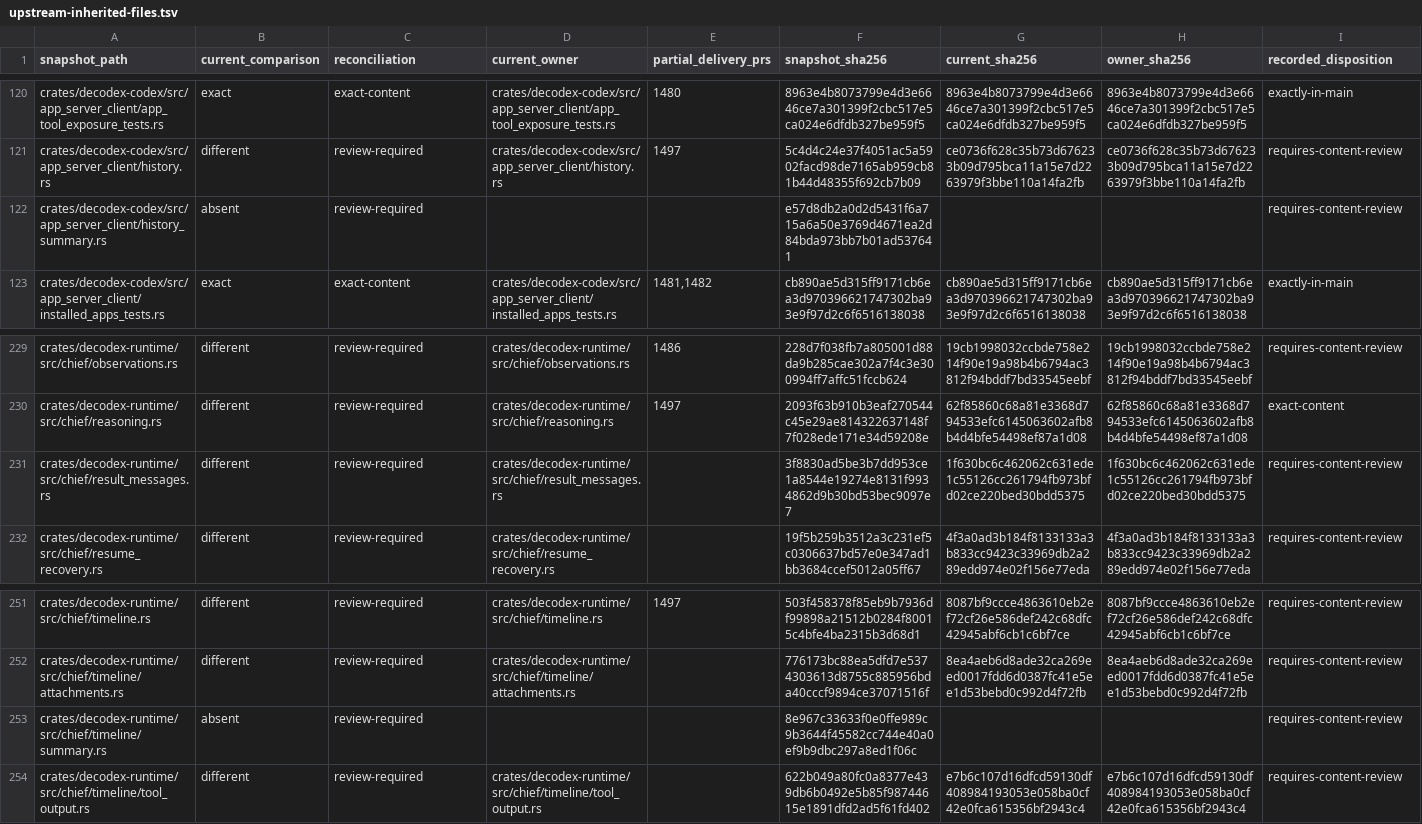
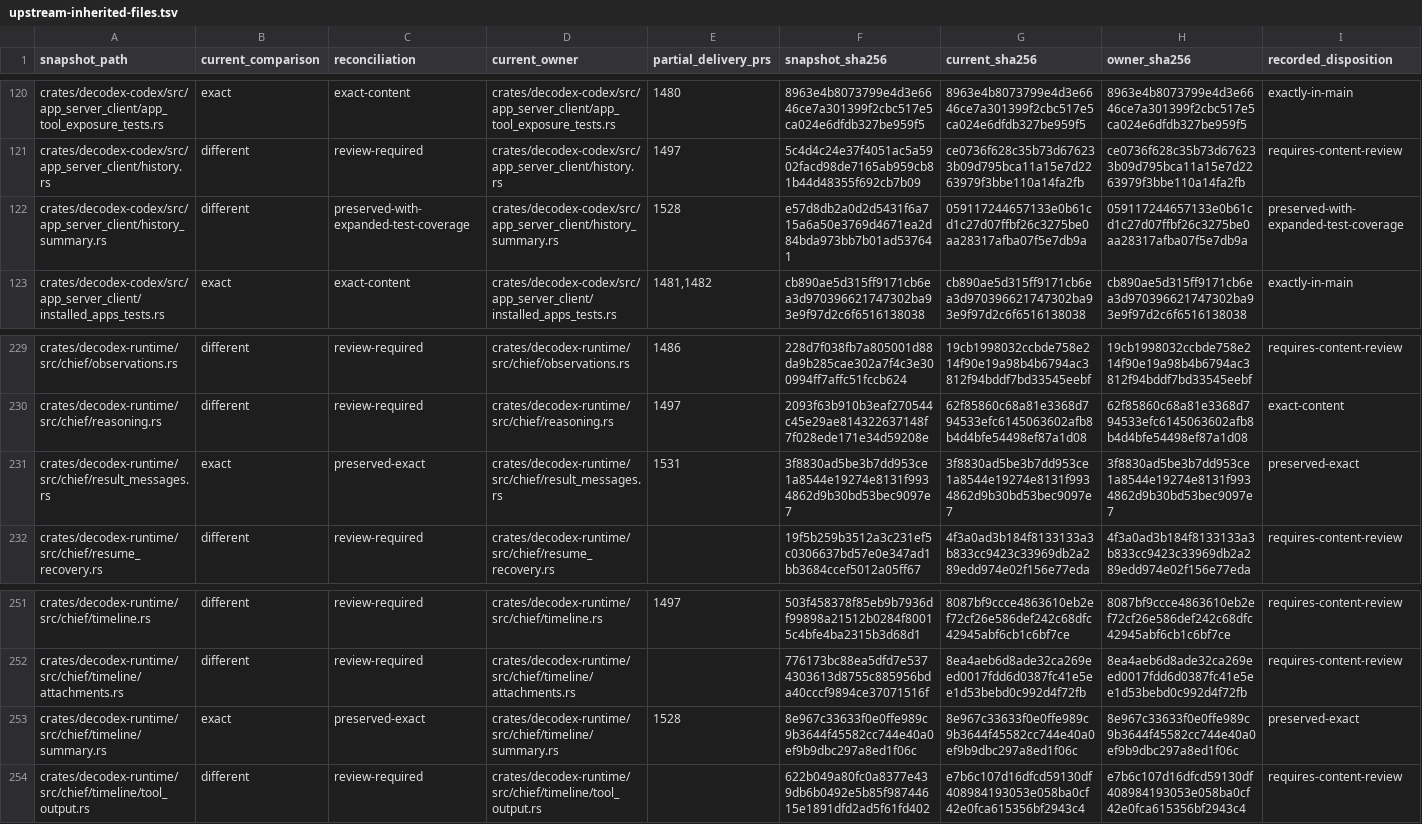
Before and after one commit to acg-box/decodex, a TSV file: work/upstream-inherited-files.tsv, drawn as a sheet; only a part is shown, gaps mark what is left out.

```diff
--- a/work/upstream-inherited-files.tsv
+++ b/work/upstream-inherited-files.tsv
@@ -121,3 +121,3 @@ crates/decodex-codex/src/app_server_client/app_tool_exposure_tests.rs	exact	exac
 crates/decodex-codex/src/app_server_client/history.rs	different	review-required	crates/decodex-codex/src/app_server_client/history.rs	1497	5c4d4c24e37f4051ac5a5902facd98de7165ab959cb81b44d48355f692cb7b09	ce0736f628c35b73d676233b09d795bca11a15e7d2263979f3bbe110a14fa2fb	ce0736f628c35b73d676233b09d795bca11a15e7d2263979f3bbe110a14fa2fb	requires-content-review
-crates/decodex-codex/src/app_server_client/history_summary.rs	absent	review-required			e57d8db2a0d2d5431f6a715a6a50e3769d4671ea2d84bda973bb7b01ad537641			requires-content-review
+crates/decodex-codex/src/app_server_client/history_summary.rs	different	preserved-with-expanded-test-coverage	crates/decodex-codex/src/app_server_client/history_summary.rs	1528	e57d8db2a0d2d5431f6a715a6a50e3769d4671ea2d84bda973bb7b01ad537641	059117244657133e0b61cd1c27d07ffbf26c3275be0aa28317afba07f5e7db9a	059117244657133e0b61cd1c27d07ffbf26c3275be0aa28317afba07f5e7db9a	preserved-with-expanded-test-coverage
 crates/decodex-codex/src/app_server_client/installed_apps_tests.rs	exact	exact-content	crates/decodex-codex/src/app_server_client/installed_apps_tests.rs	1481,1482	cb890ae5d315ff9171cb6ea3d970396621747302ba93e9f97d2c6f6516138038	cb890ae5d315ff9171cb6ea3d970396621747302ba93e9f97d2c6f6516138038	cb890ae5d315ff9171cb6ea3d970396621747302ba93e9f97d2c6f6516138038	exactly-in-main
@@ -230,3 +230,3 @@ crates/decodex-runtime/src/chief/observations.rs	different	review-required	crate
 crates/decodex-runtime/src/chief/reasoning.rs	different	review-required	crates/decodex-runtime/src/chief/reasoning.rs	1497	2093f63b910b3eaf270544c45e29ae814322637148f7f028ede171e34d59208e	62f85860c68a81e3368d794533efc6145063602afb8b4d4bfe54498ef87a1d08	62f85860c68a81e3368d794533efc6145063602afb8b4d4bfe54498ef87a1d08	exact-content
-crates/decodex-runtime/src/chief/result_messages.rs	different	review-required	crates/decodex-runtime/src/chief/result_messages.rs		3f8830ad5be3b7dd953ce1a8544e19274e8131f9934862d9b30bd53bec9097e7	1f630bc6c462062c631ede1c55126cc261794fb973bfd02ce220bed30bdd5375	1f630bc6c462062c631ede1c55126cc261794fb973bfd02ce220bed30bdd5375	requires-content-review
+crates/decodex-runtime/src/chief/result_messages.rs	exact	preserved-exact	crates/decodex-runtime/src/chief/result_messages.rs	1531	3f8830ad5be3b7dd953ce1a8544e19274e8131f9934862d9b30bd53bec9097e7	3f8830ad5be3b7dd953ce1a8544e19274e8131f9934862d9b30bd53bec9097e7	3f8830ad5be3b7dd953ce1a8544e19274e8131f9934862d9b30bd53bec9097e7	preserved-exact
 crates/decodex-runtime/src/chief/resume_recovery.rs	different	review-required	crates/decodex-runtime/src/chief/resume_recovery.rs		19f5b259b3512a3c231ef5c0306637bd57e0e347ad1bb3684ccef5012a05ff67	4f3a0ad3b184f8133133a3b833cc9423c33969db2a289edd974e02f156e77eda	4f3a0ad3b184f8133133a3b833cc9423c33969db2a289edd974e02f156e77eda	requires-content-review
@@ -252,3 +252,3 @@ crates/decodex-runtime/src/chief/timeline.rs	different	review-required	crates/de
 crates/decodex-runtime/src/chief/timeline/attachments.rs	different	review-required	crates/decodex-runtime/src/chief/timeline/attachments.rs		776173bc88ea5dfd7e5374303613d8755c885956bda40cccf9894ce37071516f	8ea4aeb6d8ade32ca269eed0017fdd6d0387fc41e5ee1d53bebd0c992d4f72fb	8ea4aeb6d8ade32ca269eed0017fdd6d0387fc41e5ee1d53bebd0c992d4f72fb	requires-content-review
-crates/decodex-runtime/src/chief/timeline/summary.rs	absent	review-required			8e967c33633f0e0ffe989c9b3644f45582cc744e40a0ef9b9dbc297a8ed1f06c			requires-content-review
+crates/decodex-runtime/src/chief/timeline/summary.rs	exact	preserved-exact	crates/decodex-runtime/src/chief/timeline/summary.rs	1528	8e967c33633f0e0ffe989c9b3644f45582cc744e40a0ef9b9dbc297a8ed1f06c	8e967c33633f0e0ffe989c9b3644f45582cc744e40a0ef9b9dbc297a8ed1f06c	8e967c33633f0e0ffe989c9b3644f45582cc744e40a0ef9b9dbc297a8ed1f06c	preserved-exact
 crates/decodex-runtime/src/chief/timeline/tool_output.rs	different	review-required	crates/decodex-runtime/src/chief/timeline/tool_output.rs		622b049a80fc0a8377e439db6b0492e5b85f98744615e1891dfd2ad5f61fd402	e7b6c107d16dfcd59130df408984193053e058ba0cf42e0fca615356bf2943c4	e7b6c107d16dfcd59130df408984193053e058ba0cf42e0fca615356bf2943c4	requires-content-review
```
Also changed, not shown: 1 other file.
